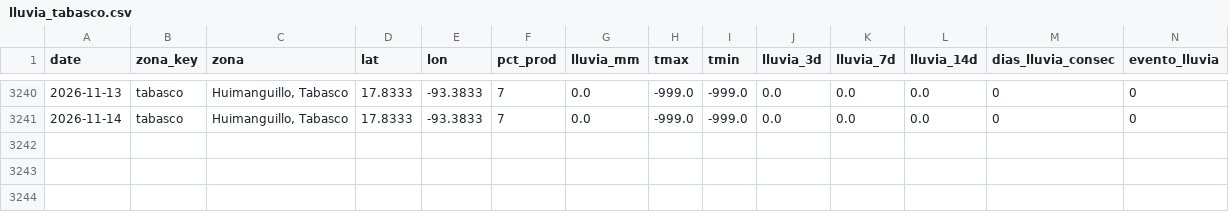
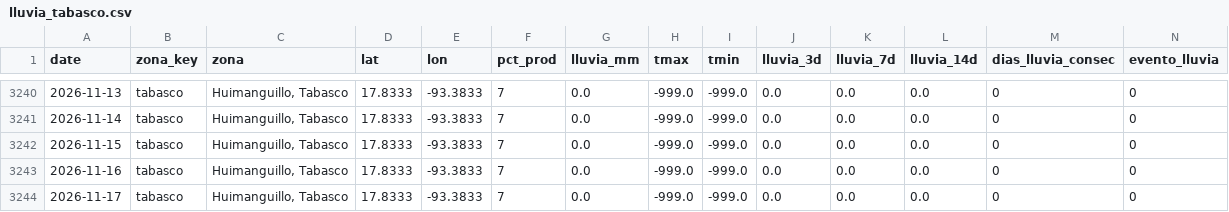
Before and after one commit to savic14/lime_intel, a CSV file: data/processed/lluvia_tabasco.csv, drawn as a sheet; only a part is shown, gaps mark what is left out; the diff names each change by its address in the sheet, - before the commit and + after, or states it on an @@ line.

```diff
--- a/data/processed/lluvia_tabasco.csv
+++ b/data/processed/lluvia_tabasco.csv
+row 3242: 2026-11-15 | tabasco | Huimanguillo, Tabasco | 17.8333 | -93.3833 | 7 | 0.0 | -999.0 | -999.0 | 0.0 | 0.0 | 0.0 | 0 | 0
+row 3243: 2026-11-16 | tabasco | Huimanguillo, Tabasco | 17.8333 | -93.3833 | 7 | 0.0 | -999.0 | -999.0 | 0.0 | 0.0 | 0.0 | 0 | 0
+row 3244: 2026-11-17 | tabasco | Huimanguillo, Tabasco | 17.8333 | -93.3833 | 7 | 0.0 | -999.0 | -999.0 | 0.0 | 0.0 | 0.0 | 0 | 0
```
Also changed, not shown: data/processed/lluvia_mtt.csv, data/processed/lluvia_slp.csv, 7 other files.
